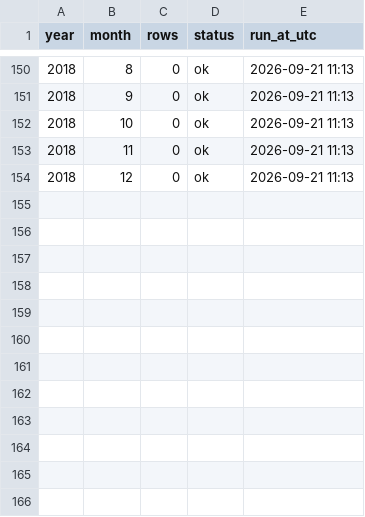
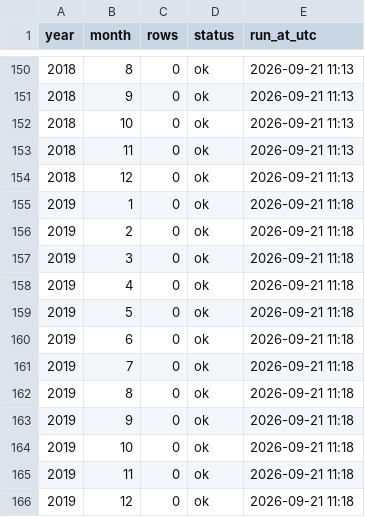
Before and after one commit to rahulfy/securities-data, a CSV file: data/mutual-funds/nav/_fetch_log.csv, drawn as a sheet; only a part is shown, gaps mark what is left out; the diff names each change by its address in the sheet, - before the commit and + after, or states it on an @@ line.

```diff
--- a/data/mutual-funds/nav/_fetch_log.csv
+++ b/data/mutual-funds/nav/_fetch_log.csv
+row 155: 2019 | 1 | 0 | ok | 2026-09-21 11:18
+row 156: 2019 | 2 | 0 | ok | 2026-09-21 11:18
+row 157: 2019 | 3 | 0 | ok | 2026-09-21 11:18
+row 158: 2019 | 4 | 0 | ok | 2026-09-21 11:18
+row 159: 2019 | 5 | 0 | ok | 2026-09-21 11:18
+row 160: 2019 | 6 | 0 | ok | 2026-09-21 11:18
+row 161: 2019 | 7 | 0 | ok | 2026-09-21 11:18
+row 162: 2019 | 8 | 0 | ok | 2026-09-21 11:18
+row 163: 2019 | 9 | 0 | ok | 2026-09-21 11:18
+row 164: 2019 | 10 | 0 | ok | 2026-09-21 11:18
+row 165: 2019 | 11 | 0 | ok | 2026-09-21 11:18
+row 166: 2019 | 12 | 0 | ok | 2026-09-21 11:18
```
Also changed, not shown: 1 other file.
